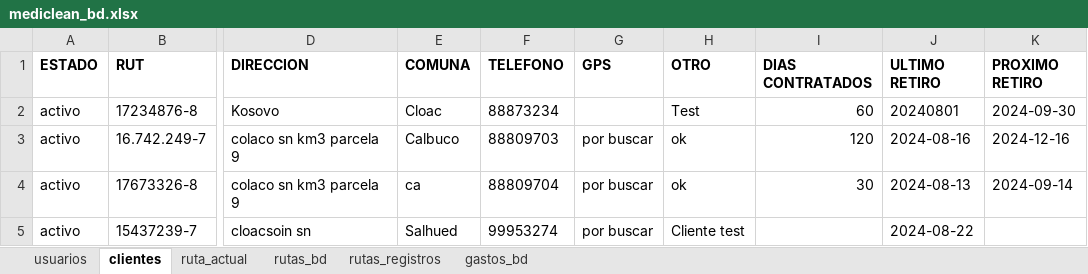
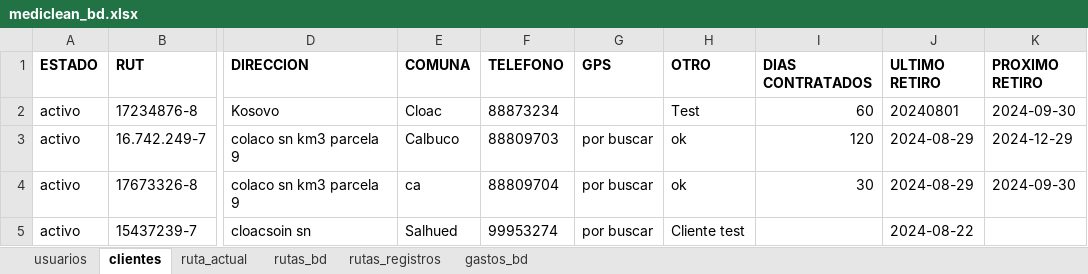
Before and after one commit to Ishovias/mc-ruta-admin, an Excel workbook: bd/mediclean_bd.xlsx, sheet clientes, drawn as a sheet; only a part is shown, gaps mark what is left out; values as stored, in another font and other column widths than the file's, no borders; the diff names each change by its address in the sheet, - before the commit and + after, or states it on an @@ line.

```diff
--- a/bd/mediclean_bd.xlsx (sheet clientes)
+++ b/bd/mediclean_bd.xlsx (sheet clientes)
-J3 (ULTIMO RETIRO): 2024-08-16
+J3 (ULTIMO RETIRO): 2024-08-29
-K3 (PROXIMO RETIRO): 2024-12-16
+K3 (PROXIMO RETIRO): 2024-12-29
-J4 (ULTIMO RETIRO): 2024-08-13
+J4 (ULTIMO RETIRO): 2024-08-29
-K4 (PROXIMO RETIRO): 2024-09-14
+K4 (PROXIMO RETIRO): 2024-09-30
```
Also changed, not shown: sheet rutas_bd, sheet rutas_registros, sheet usuarios.
